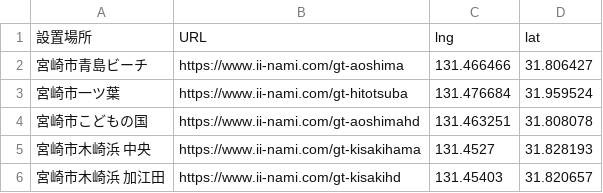
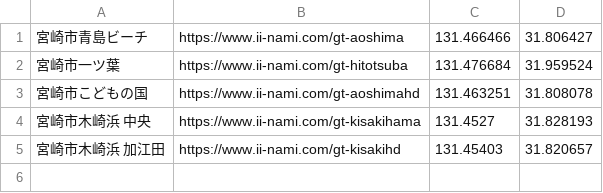
Before and after one commit to codeformiyazaki/m-tsunami-android, a CSV file: app/src/main/assets/csv/webcams_locations.csv, drawn as a sheet; the diff names each change by its address in the sheet, - before the commit and + after, or states it on an @@ line.

Commit message:
Webcam情報を地図に表示

```diff
--- a/app/src/main/assets/csv/webcams_locations.csv
+++ b/app/src/main/assets/csv/webcams_locations.csv
-row 1: 設置場所 | URL | lng | lat
```
Also changed, not shown: 3 other files.
